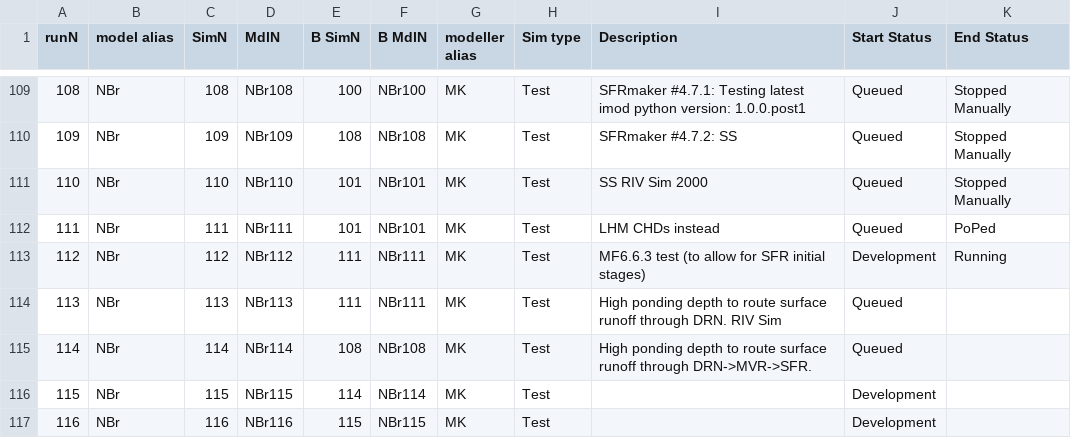
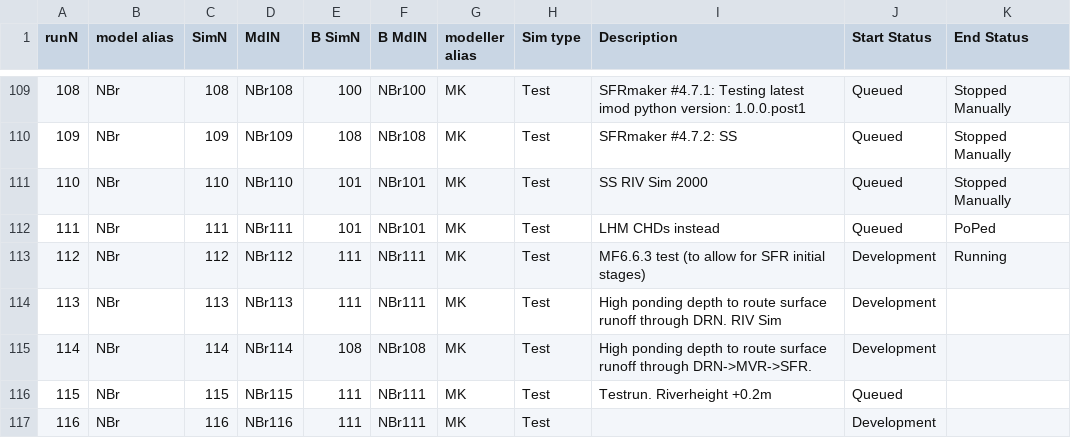
Before and after one commit to Ydrolog/WS_Mdl, a CSV file: Mng/log_Cfg.csv, drawn as a sheet; only a part is shown, gaps mark what is left out; the diff names each change by its address in the sheet, - before the commit and + after, or states it on an @@ line.

```diff
--- a/Mng/log_Cfg.csv
+++ b/Mng/log_Cfg.csv
-J114:J115 (Start Status): Queued
+J114:J115 (Start Status): Development
-E116 (B SimN): 114
+E116 (B SimN): 111
-F116 (B MdlN): NBr114
+F116 (B MdlN): NBr111
-I116 (Description): (empty)
+I116 (Description): Testrun. Riverheight +0.2m
-J116 (Start Status): Development
+J116 (Start Status): Queued
-E117 (B SimN): 115
+E117 (B SimN): 111
-F117 (B MdlN): NBr115
+F117 (B MdlN): NBr111
```
Also changed, not shown: 2 other files.
